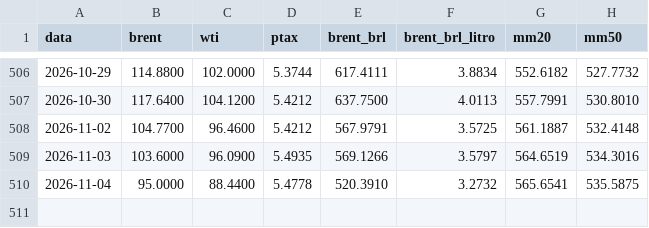
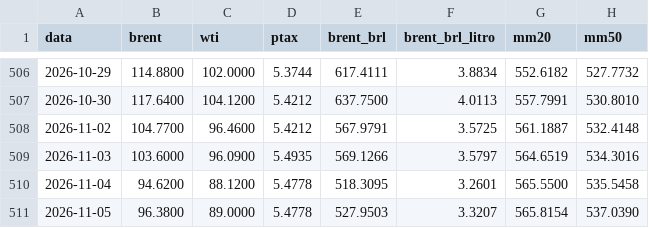
Before and after one commit to gzfposto/painel-combustiveis, a CSV file: dados/brent_brl.csv, drawn as a sheet; only a part is shown, gaps mark what is left out.

```diff
--- a/dados/brent_brl.csv
+++ b/dados/brent_brl.csv
@@ -509,2 +509,3 @@ data,brent,wti,ptax,brent_brl,brent_brl_litro,mm20,mm50
 2026-11-03,103.6000,96.0900,5.4935,569.1266,3.5797,564.6519,534.3016
-2026-11-04,95.0000,88.4400,5.4778,520.3910,3.2732,565.6541,535.5875
+2026-11-04,94.6200,88.1200,5.4778,518.3095,3.2601,565.5500,535.5458
+2026-11-05,96.3800,89.0000,5.4778,527.9503,3.3207,565.8154,537.0390
```
Also changed, not shown: dados/petroleo.csv, 1 other file.
